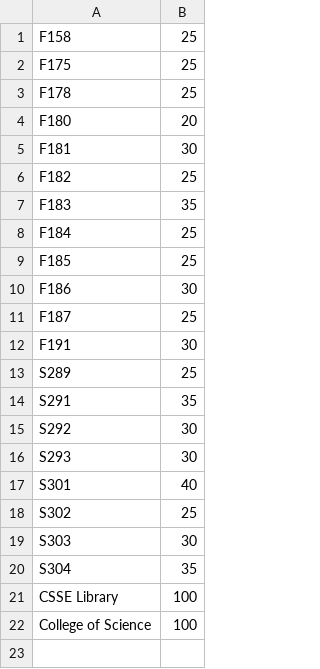
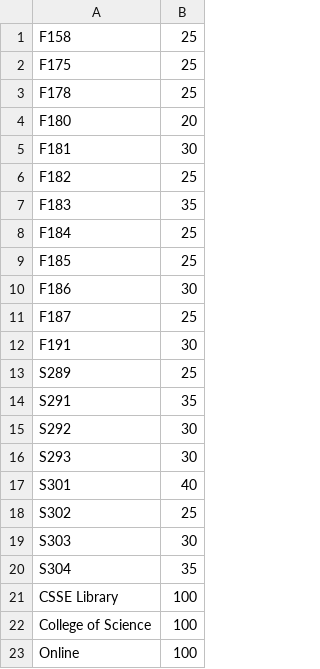
Before and after one commit to ybalkhateeb/AutomationExaminationSystem, a CSV file: src/app/csvFiles/classrooms.csv, drawn as a sheet; the diff names each change by its address in the sheet, - before the commit and + after, or states it on an @@ line.

```diff
--- a/src/app/csvFiles/classrooms.csv
+++ b/src/app/csvFiles/classrooms.csv
+row 23: Online | 100
```
Also changed, not shown: src/app/csvFiles/exams.csv, 25 other files.
